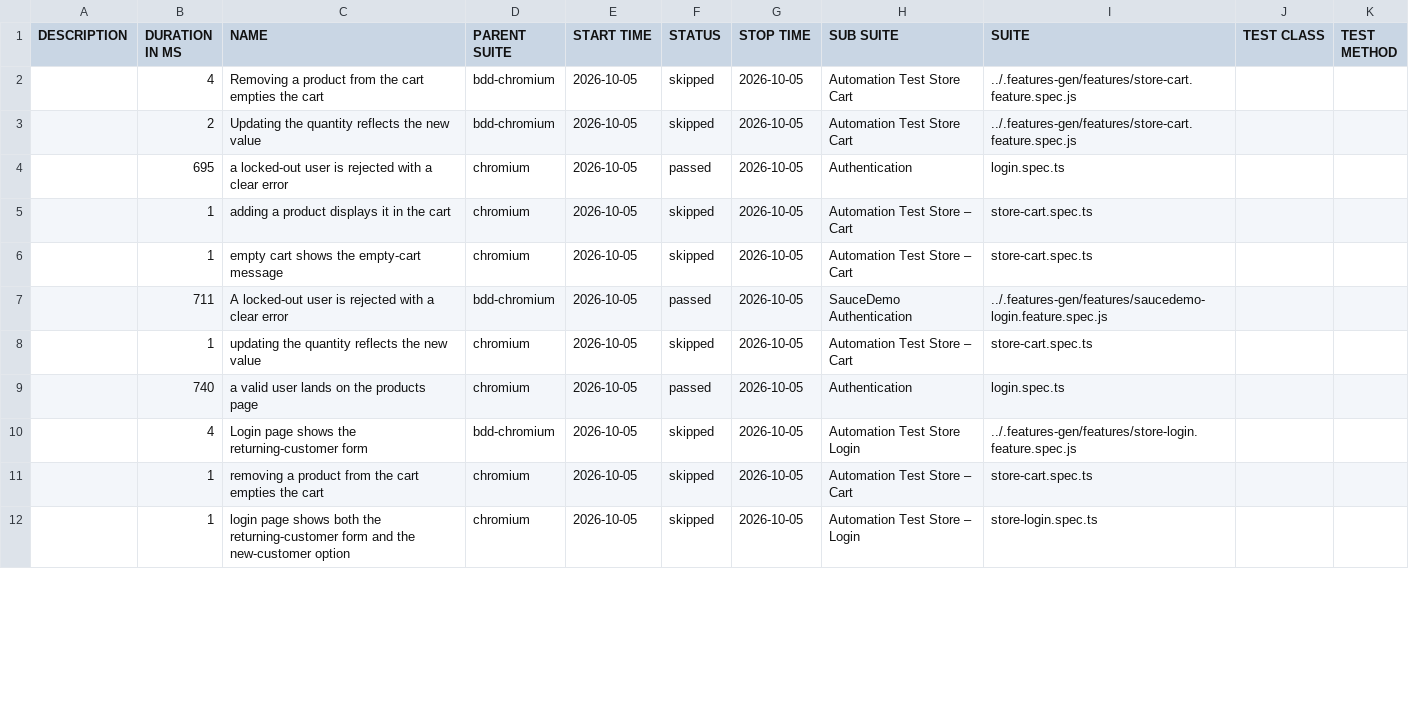
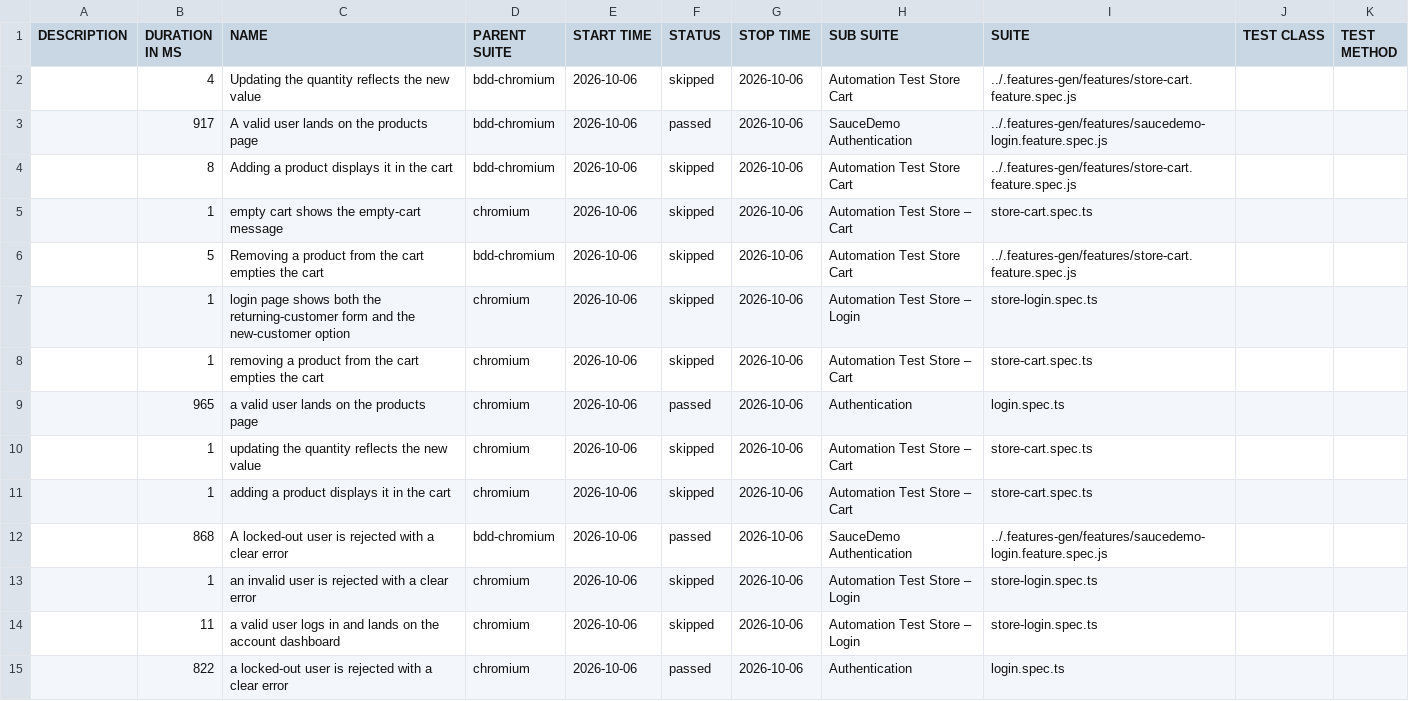
Before and after one commit to Cacheater/playwright-e2e-framework, a CSV file: data/suites.csv, drawn as a sheet; only a part is shown; the diff covers the shown part only.

```diff
--- a/data/suites.csv
+++ b/data/suites.csv
@@ -1,12 +1,15 @@
 "DESCRIPTION","DURATION IN MS","NAME","PARENT SUITE","START TIME","STATUS","STOP TIME","SUB SUITE","SUITE","TEST CLASS","TEST METHOD"
-"","4","Removing a product from the cart empties the cart","bdd-chromium","2026-10-05","skipped","2026-10-05","Automation Test Store Cart","../.features-gen/features/store-cart.feature.spec.js","",""
-"","2","Updating the quantity reflects the new value","bdd-chromium","2026-10-05","skipped","2026-10-05","Automation Test Store Cart","../.features-gen/features/store-cart.feature.spec.js","",""
-"","695","a locked-out user is rejected with a clear error","chromium","2026-10-05","passed","2026-10-05","Authentication","login.spec.ts","",""
-"","1","adding a product displays it in the cart","chromium","2026-10-05","skipped","2026-10-05","Automation Test Store – Cart","store-cart.spec.ts","",""
-"","1","empty cart shows the empty-cart message","chromium","2026-10-05","skipped","2026-10-05","Automation Test Store – Cart","store-cart.spec.ts","",""
-"","711","A locked-out user is rejected with a clear error","bdd-chromium","2026-10-05","passed","2026-10-05","SauceDemo Authentication","../.features-gen/features/saucedemo-login.feature.spec.js","",""
-"","1","updating the quantity reflects the new value","chromium","2026-10-05","skipped","2026-10-05","Automation Test Store – Cart","store-cart.spec.ts","",""
-"","740","a valid user lands on the products page","chromium","2026-10-05","passed","2026-10-05","Authentication","login.spec.ts","",""
-"","4","Login page shows the returning-customer form","bdd-chromium","2026-10-05","skipped","2026-10-05","Automation Test Store Login","../.features-gen/features/store-login.feature.spec.js","",""
-"","1","removing a product from the cart empties the cart","chromium","2026-10-05","skipped","2026-10-05","Automation Test Store – Cart","store-cart.spec.ts","",""
-"","1","login page shows both the returning-customer form and the new-customer option","chromium","2026-10-05","skipped","2026-10-05","Automation Test Store – Login","store-login.spec.ts","",""
+"","4","Updating the quantity reflects the new value","bdd-chromium","2026-10-06","skipped","2026-10-06","Automation Test Store Cart","../.features-gen/features/store-cart.feature.spec.js","",""
+"","917","A valid user lands on the products page","bdd-chromium","2026-10-06","passed","2026-10-06","SauceDemo Authentication","../.features-gen/features/saucedemo-login.feature.spec.js","",""
+"","8","Adding a product displays it in the cart","bdd-chromium","2026-10-06","skipped","2026-10-06","Automation Test Store Cart","../.features-gen/features/store-cart.feature.spec.js","",""
+"","1","empty cart shows the empty-cart message","chromium","2026-10-06","skipped","2026-10-06","Automation Test Store – Cart","store-cart.spec.ts","",""
+"","5","Removing a product from the cart empties the cart","bdd-chromium","2026-10-06","skipped","2026-10-06","Automation Test Store Cart","../.features-gen/features/store-cart.feature.spec.js","",""
+"","1","login page shows both the returning-customer form and the new-customer option","chromium","2026-10-06","skipped","2026-10-06","Automation Test Store – Login","store-login.spec.ts","",""
+"","1","removing a product from the cart empties the cart","chromium","2026-10-06","skipped","2026-10-06","Automation Test Store – Cart","store-cart.spec.ts","",""
+"","965","a valid user lands on the products page","chromium","2026-10-06","passed","2026-10-06","Authentication","login.spec.ts","",""
+"","1","updating the quantity reflects the new value","chromium","2026-10-06","skipped","2026-10-06","Automation Test Store – Cart","store-cart.spec.ts","",""
+"","1","adding a product displays it in the cart","chromium","2026-10-06","skipped","2026-10-06","Automation Test Store – Cart","store-cart.spec.ts","",""
+"","868","A locked-out user is rejected with a clear error","bdd-chromium","2026-10-06","passed","2026-10-06","SauceDemo Authentication","../.features-gen/features/saucedemo-login.feature.spec.js","",""
+"","1","an invalid user is rejected with a clear error","chromium","2026-10-06","skipped","2026-10-06","Automation Test Store – Login","store-login.spec.ts","",""
+"","11","a valid user logs in and lands on the account dashboard","chromium","2026-10-06","skipped","2026-10-06","Automation Test Store – Login","store-login.spec.ts","",""
+"","822","a locked-out user is rejected with a clear error","chromium","2026-10-06","passed","2026-10-06","Authentication","login.spec.ts","",""
```
Also changed, not shown: 3 removed rows and 15 edited cells elsewhere in this file, 50 other files.
